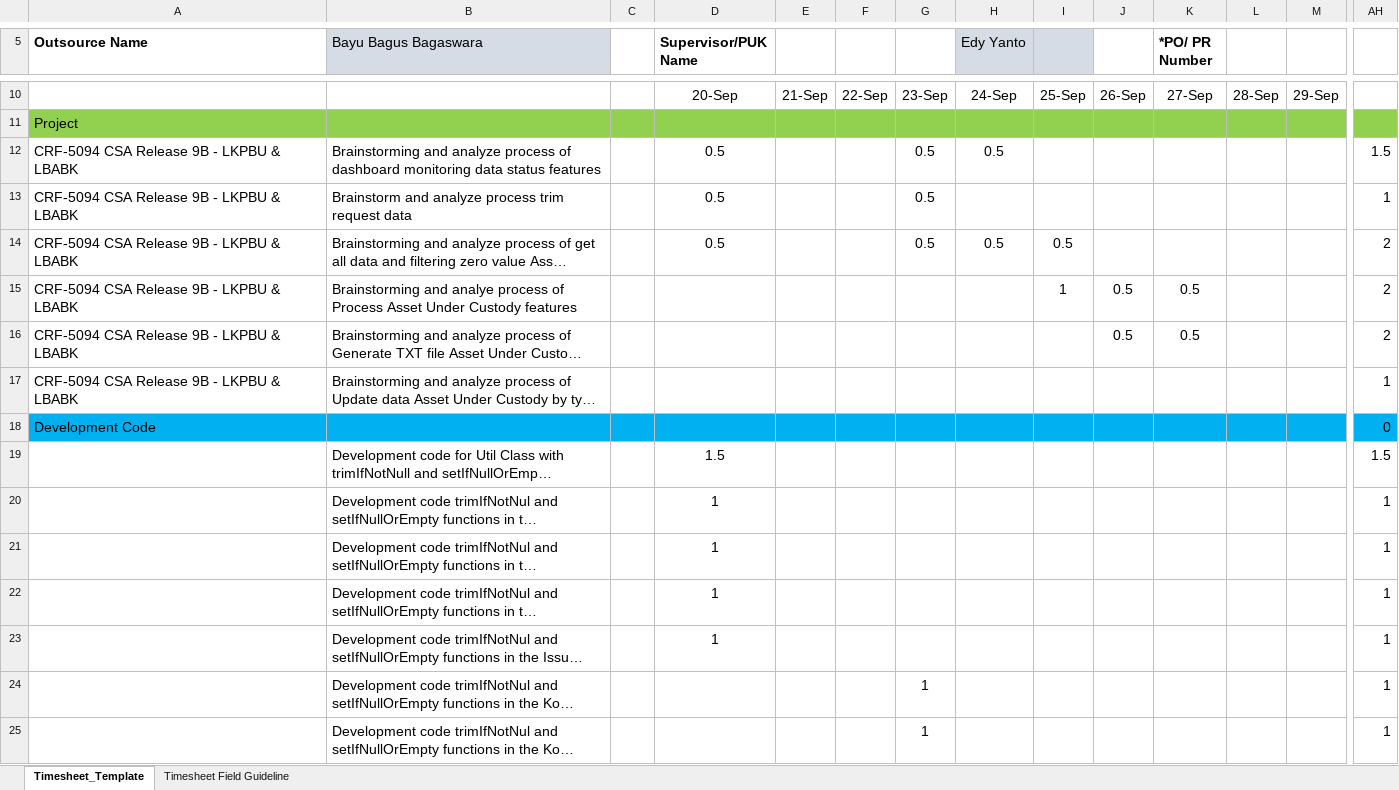
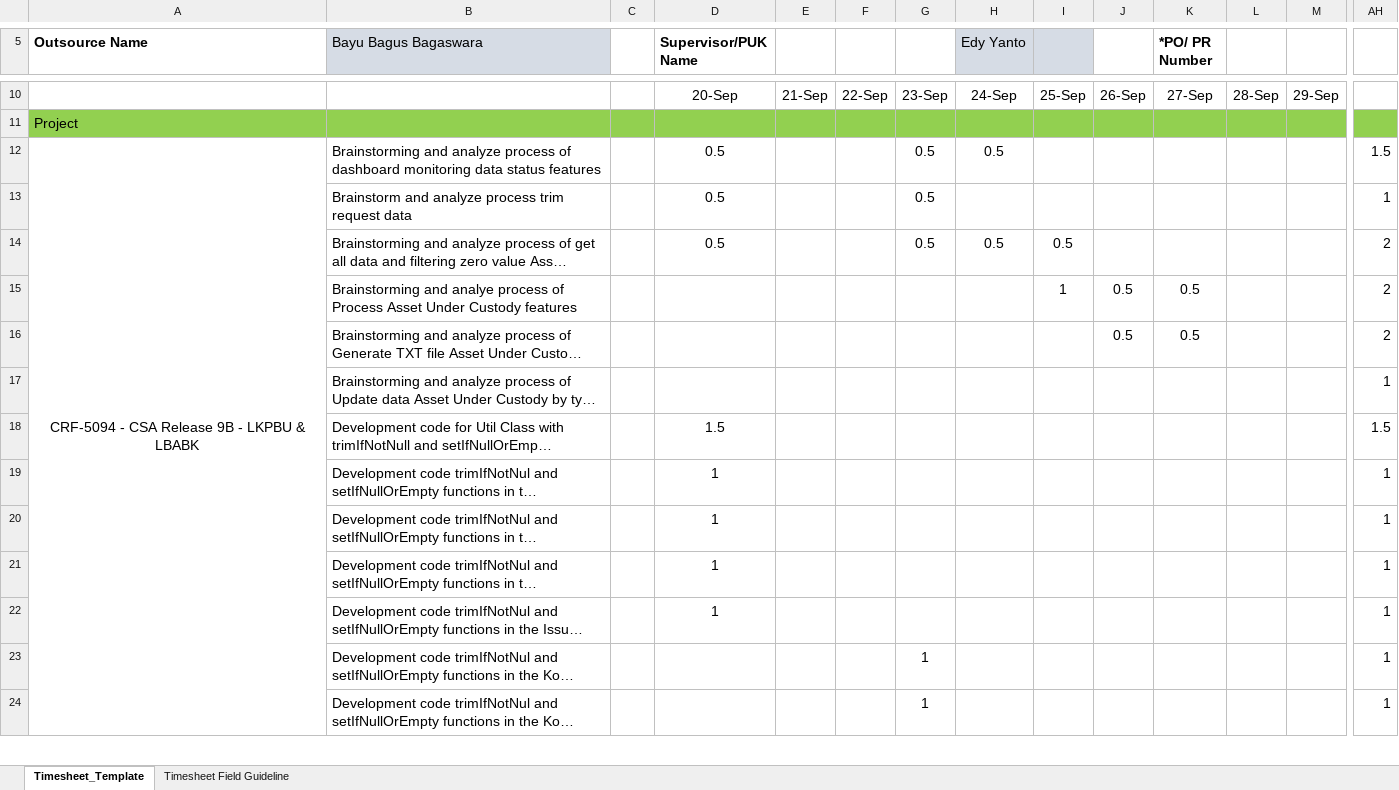
Before and after one commit to bayubagusbagaswara/timesheet-danamon, an Excel workbook: Timesheet Danamon_Bayu Bagus Bagaswara_October 1.xlsx, sheet Timesheet_Template, drawn as a sheet; only a part is shown, gaps mark what is left out; long unchanged cells end in …; values as stored, in another font and other column widths than the file's, no borders; conditional formats not drawn; removed rows and columns are numbered as before the commit, all else as after; rows hold the shown columns only; the diff covers the shown part only; the diff names each change by its address in the sheet, - before the commit and + after, or states it on an @@ line.

Commit message:
update timesheet danamon sep-oct

```diff
--- a/Timesheet Danamon_Bayu Bagus Bagaswara_October 1.xlsx (sheet Timesheet_Template)
+++ b/Timesheet Danamon_Bayu Bagus Bagaswara_October 1.xlsx (sheet Timesheet_Template)
-A12 (Outsource Name): CRF-5094 CSA Release 9B - LKPBU & LBABK
+A12 (Outsource Name): CRF-5094 - CSA Release 9B - LKPBU & LBABK
-A12 alignment: left
+A12 alignment: center
+A12:A93 merged
-A13:A17 (Outsource Name): CRF-5094 CSA Release 9B - LKPBU & LBABK
+A13:A17 (Outsource Name): (empty)
-row 18: Development Code |  |  |  |  |  |  |  |  |  |  |  |  | 0
```
Also changed, not shown: 44 added rows, 110 removed rows and 14 edited cells elsewhere in this sheet, formulas that keep their value.
